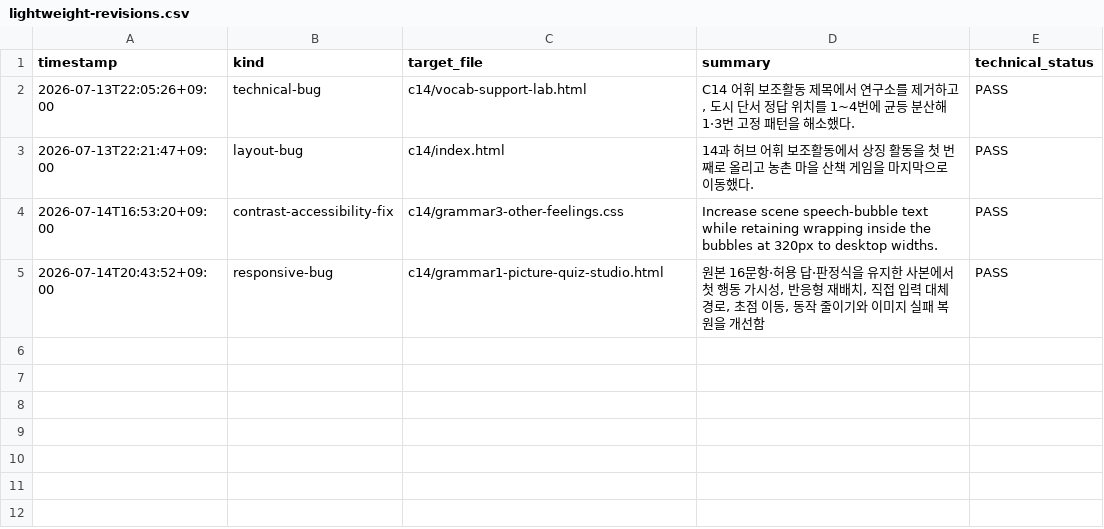
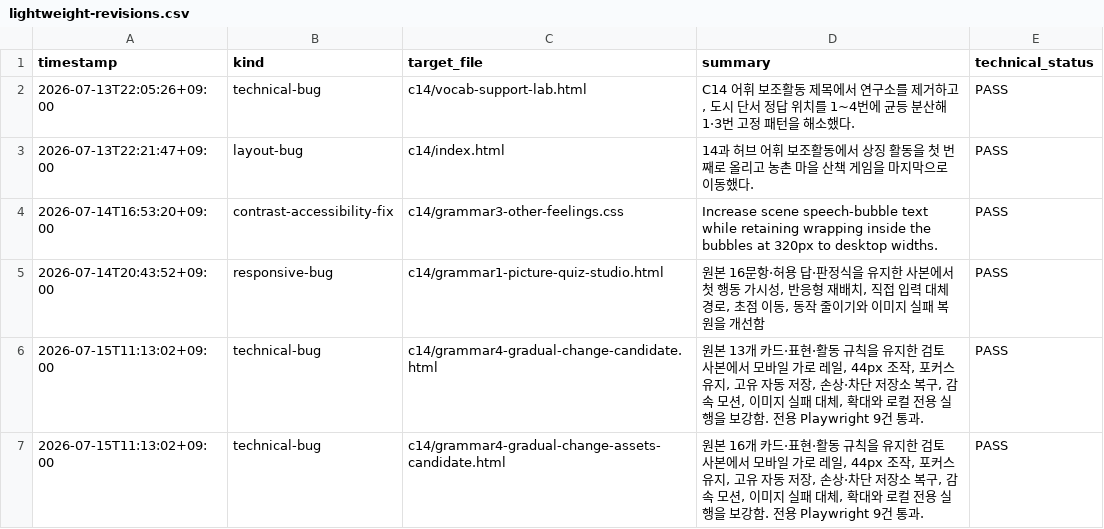
Before and after one commit to sometime4224-hnu/WTK-26Summer, a CSV file: teaching_material_design/lightweight-revisions.csv, drawn as a sheet; the diff names each change by its address in the sheet, - before the commit and + after, or states it on an @@ line.

Commit message:
Add C14 grammar 4 activity candidates

```diff
--- a/teaching_material_design/lightweight-revisions.csv
+++ b/teaching_material_design/lightweight-revisions.csv
+row 6: 2026-07-15T11:13:02+09:00 | technical-bug | c14/grammar4-gradual-change-candidate.html | 원본 13개 카드·표현·활동 규칙을 유지한 검토 사본에서 모바일 가로 레일, 44px 조작, 포커스 유지, 고유 자동 저장, 손상·차단 저장소 복구, 감속 모션, 이미지 실패 대체, 확대와 로컬 전용 실행을 보강함. 전용 Playwright 9건 통과. | PASS
+row 7: 2026-07-15T11:13:02+09:00 | technical-bug | c14/grammar4-gradual-change-assets-candidate.html | 원본 16개 카드·표현·활동 규칙을 유지한 검토 사본에서 모바일 가로 레일, 44px 조작, 포커스 유지, 고유 자동 저장, 손상·차단 저장소 복구, 감속 모션, 이미지 실패 대체, 확대와 로컬 전용 실행을 보강함. 전용 Playwright 9건 통과. | PASS
```
Also changed, not shown: 6 other files.
